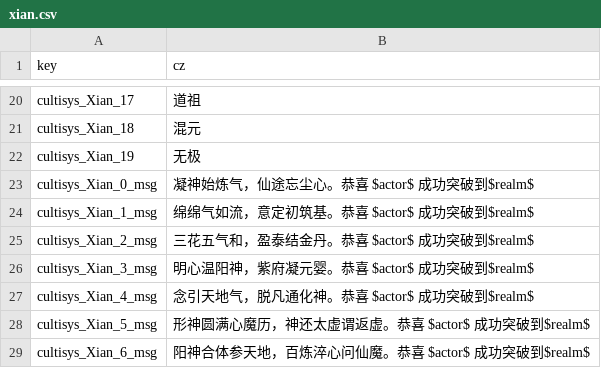
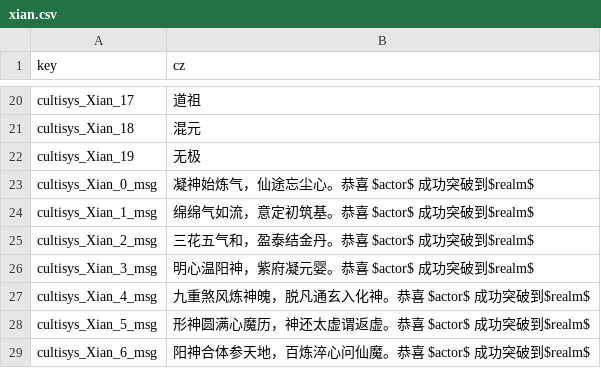
Before and after one commit to inmny/Cultiway-Reborn, a CSV file: Locales/cultisys/xian.csv, drawn as a sheet; only a part is shown, gaps mark what is left out.

Commit message:
feat(xian): 添加化神九重煞风劫

```diff
--- a/Locales/cultisys/xian.csv
+++ b/Locales/cultisys/xian.csv
@@ -26,3 +26,3 @@ cultisys_Xian_2_msg,三花五气和，盈泰结金丹。恭喜 $actor$ 成功突
 cultisys_Xian_3_msg,明心温阳神，紫府凝元婴。恭喜 $actor$ 成功突破到$realm$
-cultisys_Xian_4_msg,念引天地气，脱凡通化神。恭喜 $actor$ 成功突破到$realm$
+cultisys_Xian_4_msg,九重煞风炼神魄，脱凡通玄入化神。恭喜 $actor$ 成功突破到$realm$
 cultisys_Xian_5_msg,形神圆满心魔历，神还太虚谓返虚。恭喜 $actor$ 成功突破到$realm$
```
Also changed, not shown: Locales/ui.csv, 19 other files.
